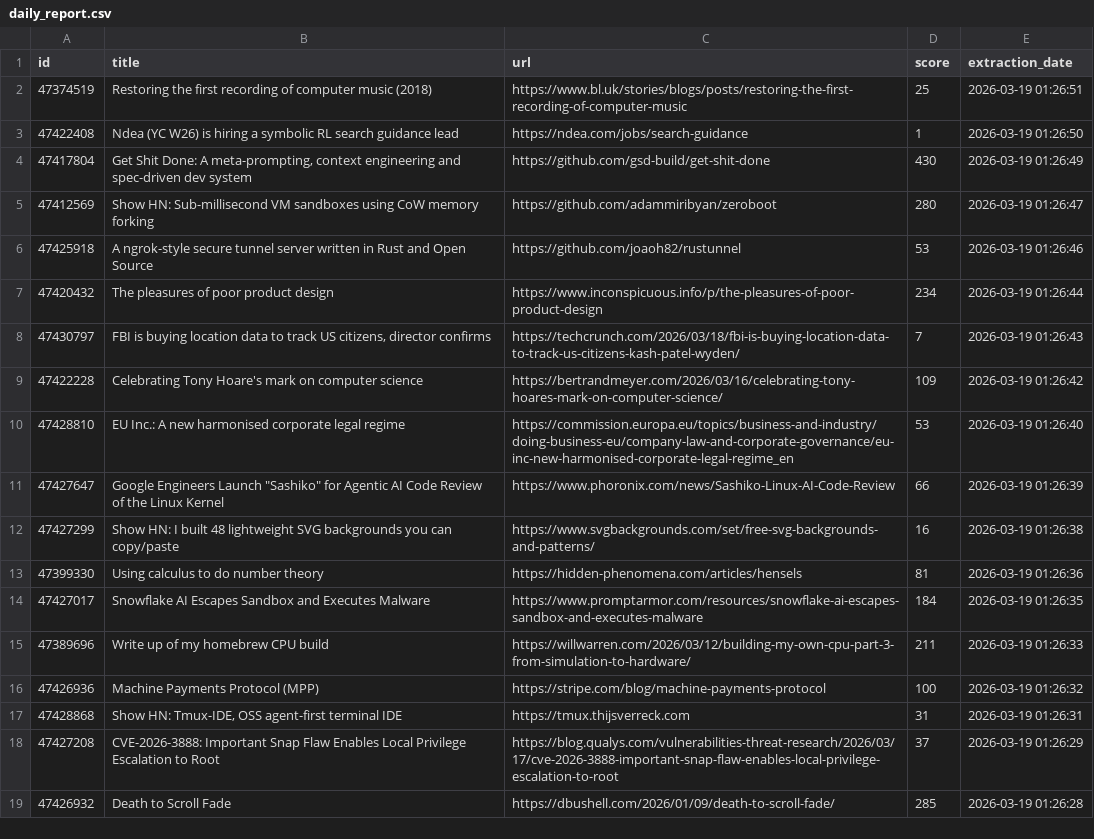
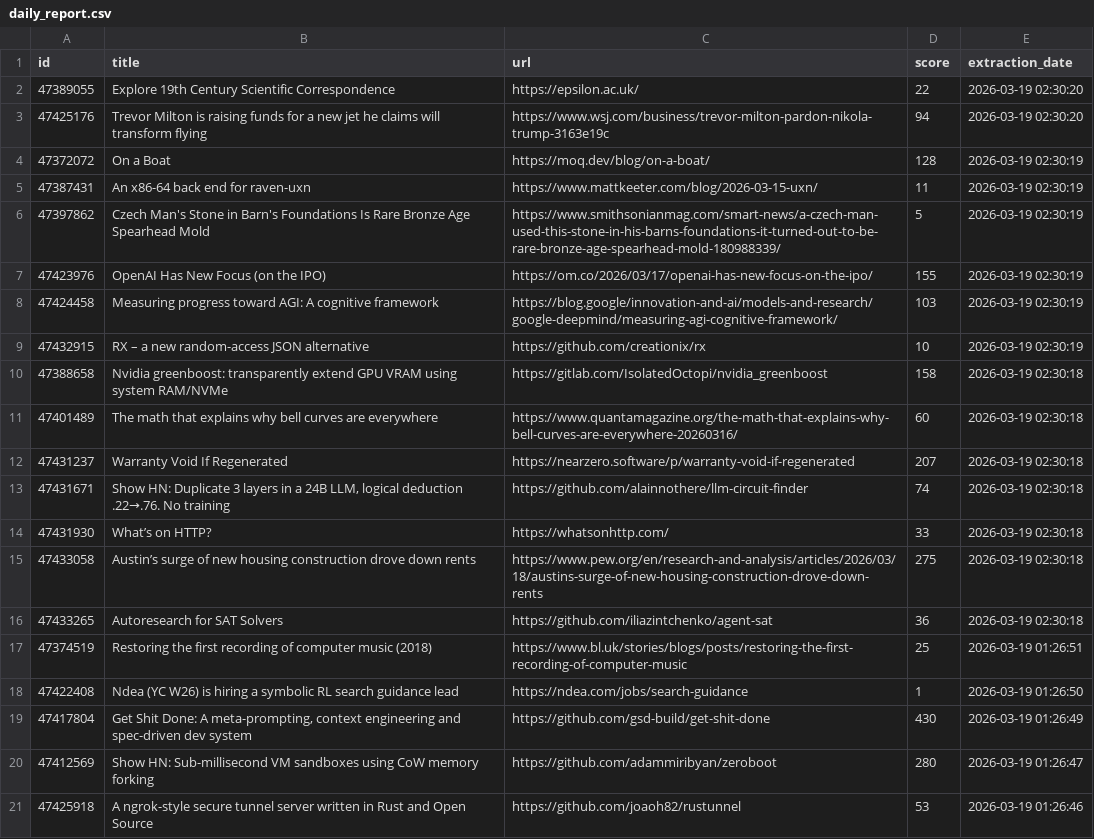
Before and after one commit to shakeel4451/cloud-automated-ETL-pipeline, a CSV file: daily_report.csv, drawn as a sheet; only a part is shown; the shorter side is filled out with more unchanged rows.

```diff
--- a/daily_report.csv
+++ b/daily_report.csv
@@ -1,2 +1,17 @@
 id,title,url,score,extraction_date
+47389055,Explore 19th Century Scientific Correspondence,https://epsilon.ac.uk/,22,2026-03-19 02:30:20
+47425176,Trevor Milton is raising funds for a new jet he claims will transform flying,https://www.wsj.com/business/trevor-milton-pardon-nikola-trump-3163e19c,94,2026-03-19 02:30:20
+47372072,On a Boat,https://moq.dev/blog/on-a-boat/,128,2026-03-19 02:30:19
+47387431,An x86-64 back end for raven-uxn,https://www.mattkeeter.com/blog/2026-03-15-uxn/,11,2026-03-19 02:30:19
+47397862,Czech Man's Stone in Barn's Foundations Is Rare Bronze Age Spearhead Mold,https://www.smithsonianmag.com/smart-news/a-czech-man-used-this-stone-in-his-barns-foundations-it-turned-out-to-be-rare-bronze-age-spearhead-mold-180988339/,5,2026-03-19 02:30:19
+47423976,OpenAI Has New Focus (on the IPO),https://om.co/2026/03/17/openai-has-new-focus-on-the-ipo/,155,2026-03-19 02:30:19
+47424458,Measuring progress toward AGI: A cognitive framework,https://blog.google/innovation-and-ai/models-and-research/google-deepmind/measuring-agi-cognitive-framework/,103,2026-03-19 02:30:19
+47432915,RX – a new random-access JSON alternative,https://github.com/creationix/rx,10,2026-03-19 02:30:19
+47388658,Nvidia greenboost: transparently extend GPU VRAM using system RAM/NVMe,https://gitlab.com/IsolatedOctopi/nvidia_greenboost,158,2026-03-19 02:30:18
+47401489,The math that explains why bell curves are everywhere,https://www.quantamagazine.org/the-math-that-explains-why-bell-curves-are-everywhere-20260316/,60,2026-03-19 02:30:18
+47431237,Warranty Void If Regenerated,https://nearzero.software/p/warranty-void-if-regenerated,207,2026-03-19 02:30:18
+47431671,"Show HN: Duplicate 3 layers in a 24B LLM, logical deduction .22→.76. No training",https://github.com/alainnothere/llm-circuit-finder,74,2026-03-19 02:30:18
+47431930,What’s on HTTP?,https://whatsonhttp.com/,33,2026-03-19 02:30:18
+47433058,Austin’s surge of new housing construction drove down rents,https://www.pew.org/en/research-and-analysis/articles/2026/03/18/austins-surge-of-new-housing-construction-drove-down-rents,275,2026-03-19 02:30:18
+47433265,Autoresearch for SAT Solvers,https://github.com/iliazintchenko/agent-sat,36,2026-03-19 02:30:18
 47374519,Restoring the first recording of computer music (2018),https://www.bl.uk/stories/blogs/posts/restoring-the-first-recording-of-computer-music,25,2026-03-19 01:26:51
```
Also changed, not shown: 1 other file.
